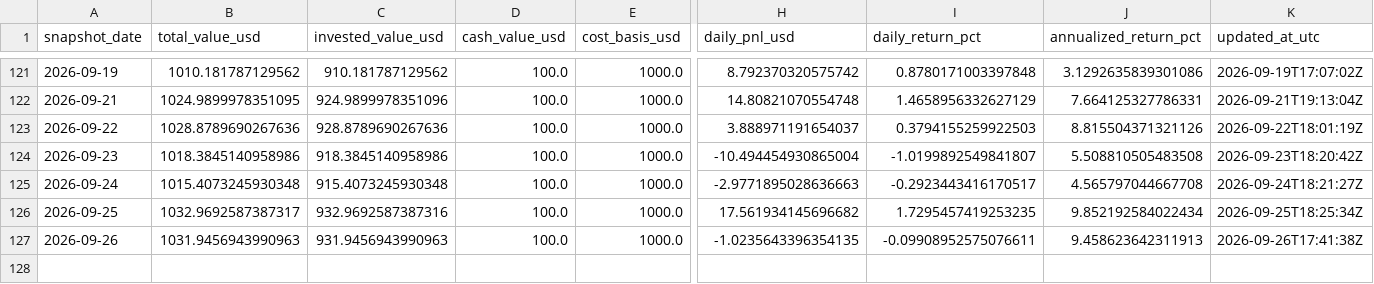
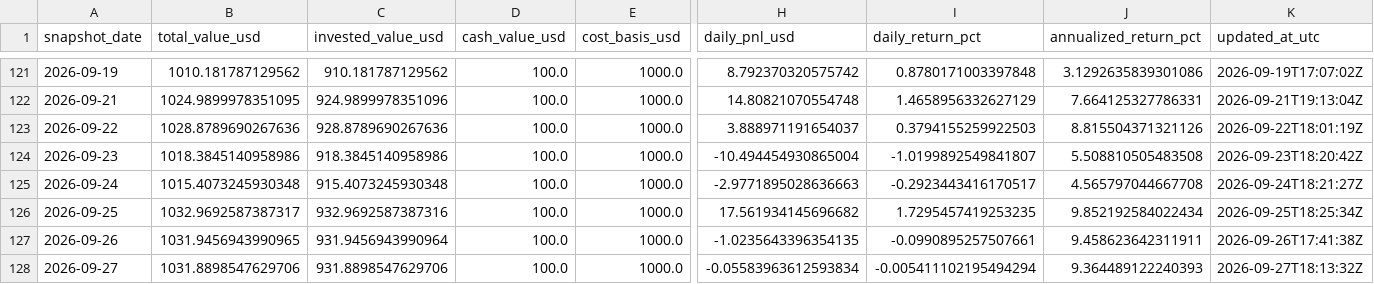
Before and after one commit to linjiw/quant-learn, a CSV file: data/portfolio/ai_portfolio_summary.csv, drawn as a sheet; only a part is shown, gaps mark what is left out; rows hold the shown columns only; the diff names each change by its address in the sheet, - before the commit and + after, or states it on an @@ line.

```diff
--- a/data/portfolio/ai_portfolio_summary.csv
+++ b/data/portfolio/ai_portfolio_summary.csv
-B127 (total_value_usd): 1031.9456943990963
+B127 (total_value_usd): 1031.9456943990965
-C127 (invested_value_usd): 931.9456943990963
+C127 (invested_value_usd): 931.9456943990964
-I127 (daily_return_pct): -0.09908952575076611
+I127 (daily_return_pct): -0.0990895257507661
-J127 (annualized_return_pct): 9.458623642311913
+J127 (annualized_return_pct): 9.458623642311911
+row 128: 2026-09-27 | 1031.8898547629706 | 931.8898547629706 | 100.0 | 1000.0 | -0.05583963612593834 | -0.005411102195494294 | 9.364489122240393 | 2026-09-27T18:13:32Z
```
Also changed, not shown: data/portfolio/ai_portfolio_snapshots.csv.
